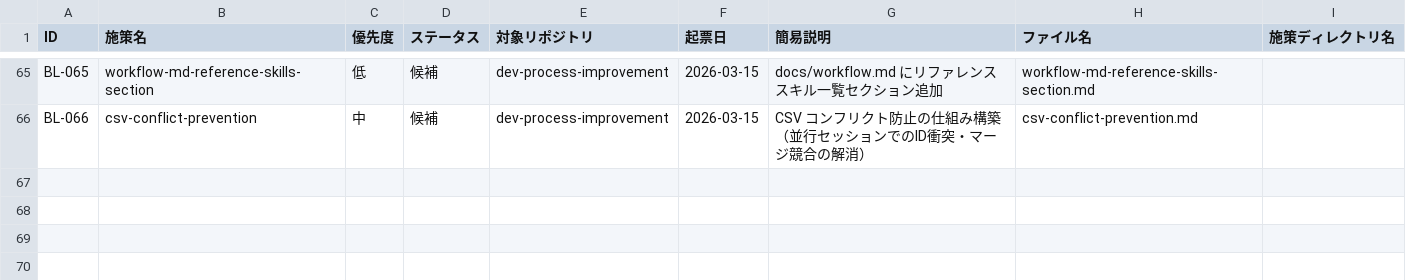
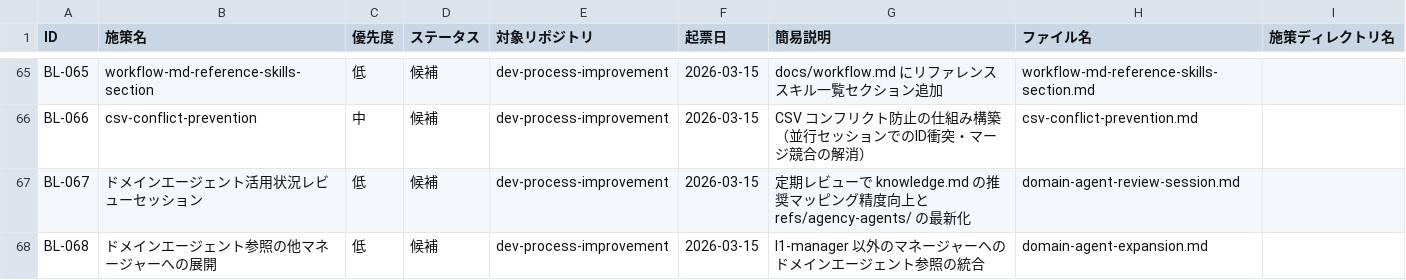
Before and after one commit to ryo12-n/dev-process-improvement, a CSV file: backlog/backlog.csv, drawn as a sheet; only a part is shown, gaps mark what is left out.

```diff
--- a/backlog/backlog.csv
+++ b/backlog/backlog.csv
@@ -66 +66,3 @@ BL-065,workflow-md-reference-skills-section,低,候補,dev-process-improvement,2
 BL-066,csv-conflict-prevention,中,候補,dev-process-improvement,2026-03-15,CSV コンフリクト防止の仕組み構築（並行セッションでのID衝突・マージ競合の解消）,csv-conflict-prevention.md,
+BL-067,ドメインエージェント活用状況レビューセッション,低,候補,dev-process-improvement,2026-03-15,定期レビューで knowledge.md の推奨マッピング精度向上と refs/agency-agents/ の最新化,domain-agent-review-session.md,
+BL-068,ドメインエージェント参照の他マネージャーへの展開,低,候補,dev-process-improvement,2026-03-15,l1-manager 以外のマネージャーへのドメインエージェント参照の統合,domain-agent-expansion.md,
```
Also changed, not shown: 4 other files.
